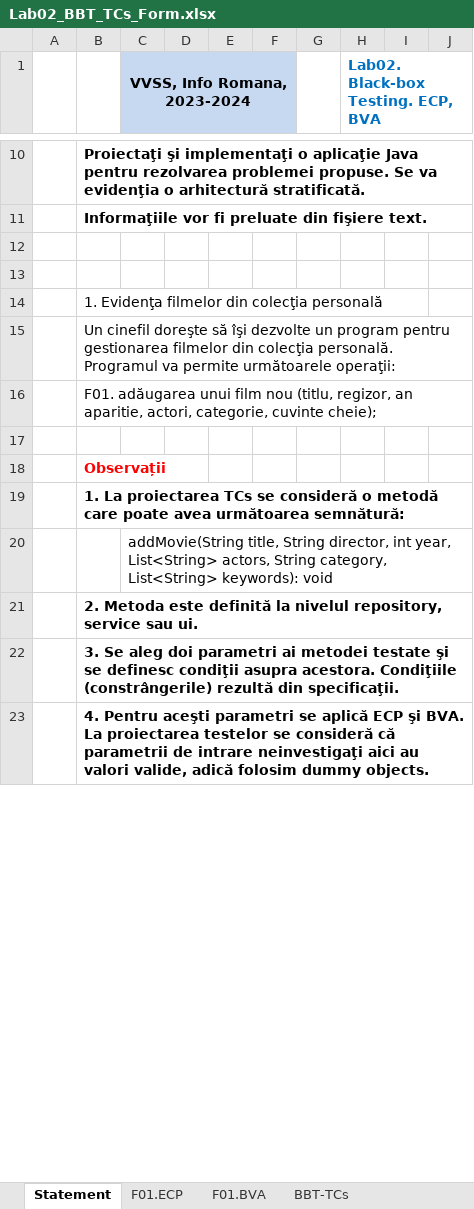
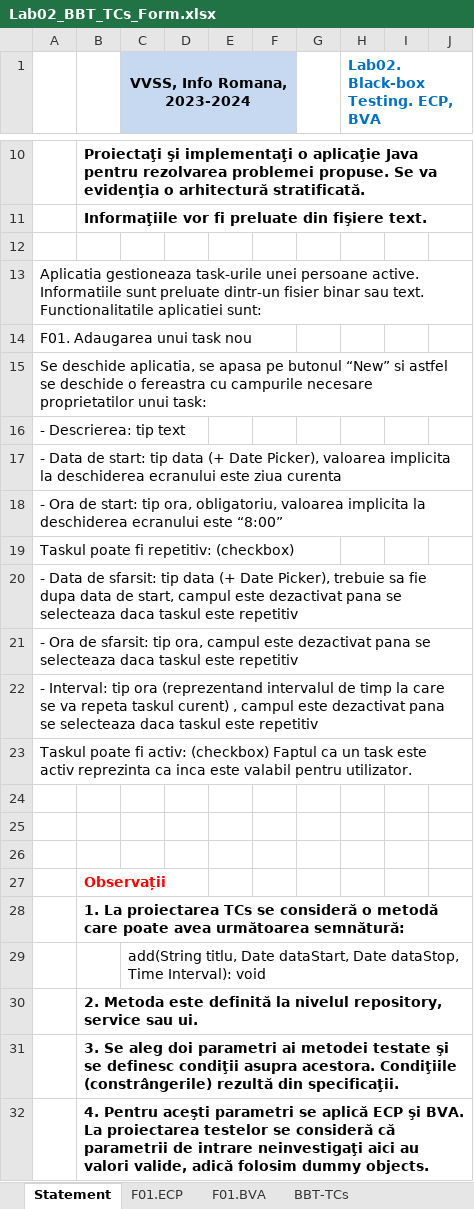
Before and after one commit to ema-ioana-xyz/VVSS, an Excel workbook: Docs/Lab02/Lab02_BBT_TCs_Form.xlsx, sheet Statement, drawn as a sheet; only a part is shown, gaps mark what is left out; values as stored, in another font and other column widths than the file's, no borders; removed rows and columns are numbered as before the commit, all else as after; the diff names each change by its address in the sheet, - before the commit and + after, or states it on an @@ line.

```diff
--- a/Docs/Lab02/Lab02_BBT_TCs_Form.xlsx (sheet Statement)
+++ b/Docs/Lab02/Lab02_BBT_TCs_Form.xlsx (sheet Statement)
+row 13: Aplicatia gestioneaza task-urile unei persoane active. Informatiile sunt preluate dintr-un fisier binar sau text. Functionalitatile aplicatiei sunt:
+row 14: F01. Adaugarea unui task nou
+row 15: Se deschide aplicatia, se apasa pe butonul “New” si astfel se deschide o fereastra cu campurile necesare proprietatilor unui task:
+row 16: - Descrierea: tip text
+row 17: - Data de start: tip data (+ Date Picker), valoarea implicita la deschiderea ecranului este ziua curenta
+row 18: - Ora de start: tip ora, obligatoriu, valoarea implicita la deschiderea ecranului este “8:00”
+row 19: Taskul poate fi repetitiv: (checkbox)
+row 20: - Data de sfarsit: tip data (+ Date Picker), trebuie sa fie dupa data de start, campul este dezactivat pana se selecteaza daca taskul este repetitiv
+row 21: - Ora de sfarsit: tip ora, campul este dezactivat pana se selecteaza daca taskul este repetitiv
+row 22: - Interval: tip ora (reprezentand intervalul de timp la care se va repeta taskul curent) , campul este dezactivat pana se selecteaza daca taskul este repetitiv
+row 23: Taskul poate fi activ: (checkbox) Faptul ca un task este activ reprezinta ca inca este valabil pentru utilizator.
-B25: 1. Evidenţa filmelor din colecţia personală
+B25: (empty)
-row 15:  | Un cinefil doreşte să îşi dezvolte un program pentru gestionarea filmelor din colecţia personală. Programul va permite următoarele operaţii:
-row 16:  | F01. adăugarea unui film nou (titlu, regizor, an aparitie, actori, categorie, cuvinte cheie);
-C29 (VVSS, Info Romana, 2023-2024): addMovie(String title, String director, int year, List<String> actors, String category, List<String> keywords): void
+C29 (VVSS, Info Romana, 2023-2024): add(String titlu, Date dataStart, Date dataStop, Time Interval): void
```
Also changed, not shown: sheet BBT-TCs, Docs/Lab01/Lab01_ReviewReport.xlsx, 32 other files.
